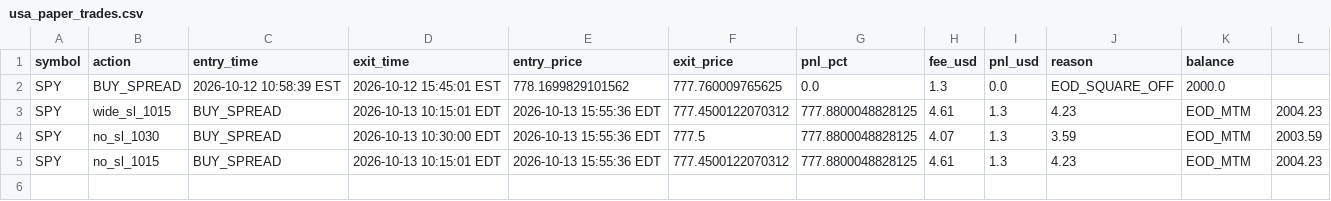
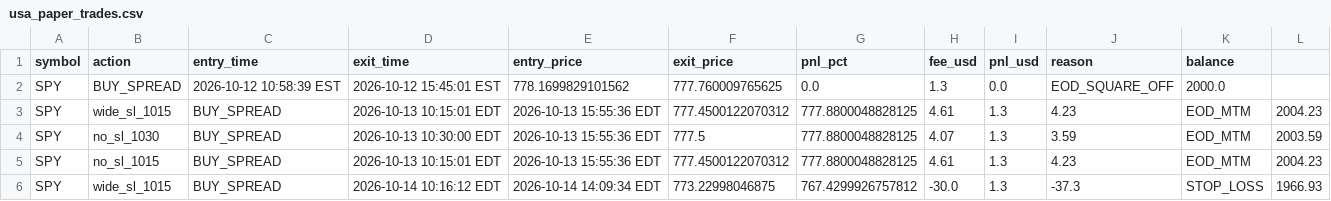
Before and after one commit to thokfoot/crypto-orderblock-bot, a CSV file: data/usa_paper_trades.csv, drawn as a sheet.

```diff
--- a/data/usa_paper_trades.csv
+++ b/data/usa_paper_trades.csv
@@ -5 +5,2 @@ SPY,no_sl_1030,BUY_SPREAD,2026-10-13 10:30:00 EDT,2026-10-13 15:55:36 EDT,777.5,
 SPY,no_sl_1015,BUY_SPREAD,2026-10-13 10:15:01 EDT,2026-10-13 15:55:36 EDT,777.4500122070312,777.8800048828125,4.61,1.3,4.23,EOD_MTM,2004.23
+SPY,wide_sl_1015,BUY_SPREAD,2026-10-14 10:16:12 EDT,2026-10-14 14:09:34 EDT,773.22998046875,767.4299926757812,-30.0,1.3,-37.3,STOP_LOSS,1966.93
```
Also changed, not shown: data/usa_wide_sl_1015_trades.csv, 5 other files.
